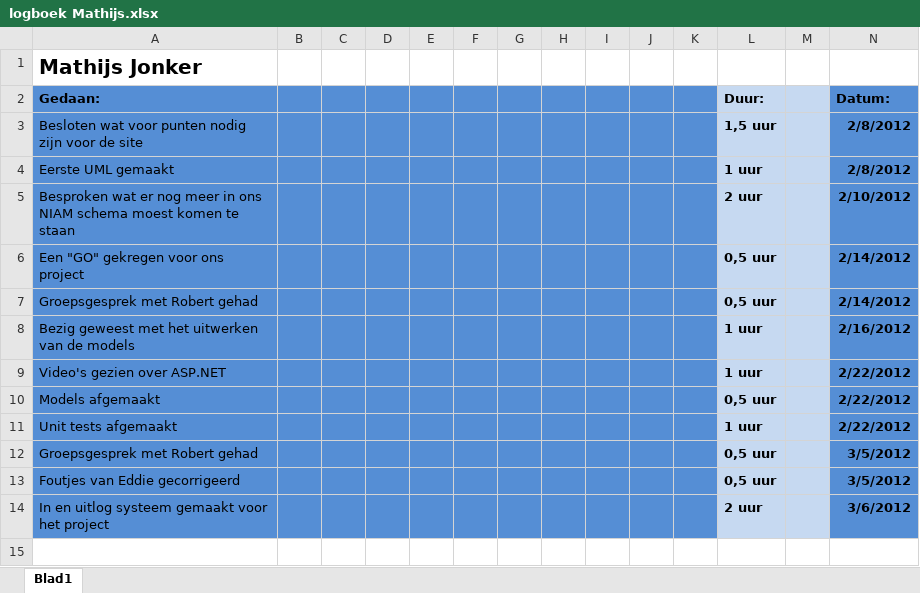
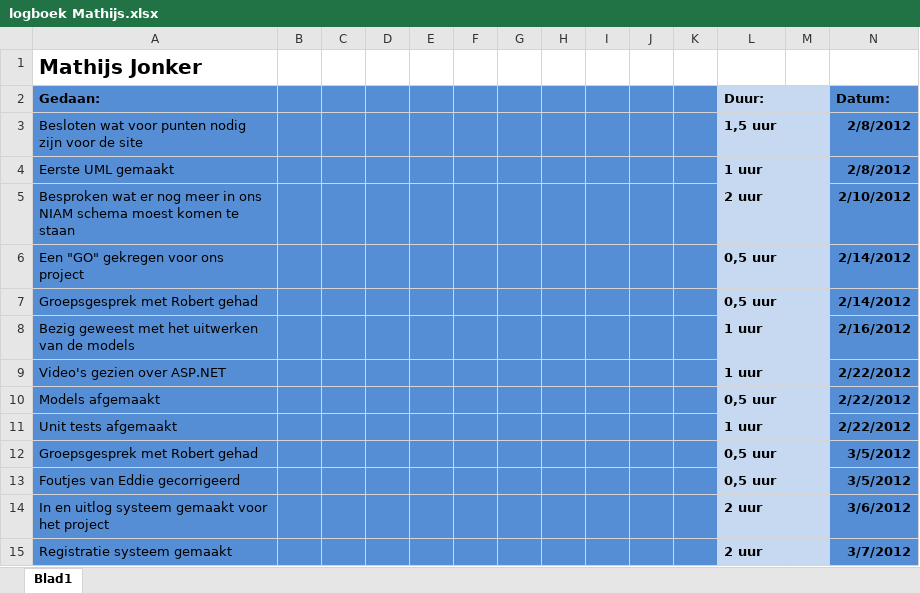
Before and after one commit to martndemus/nhl-stack-overflow, an Excel workbook: Logboeken/logboek Mathijs.xlsx, sheet Blad1, drawn as a sheet; values as stored, in another font and other column widths than the file's, no borders; the diff names each change by its address in the sheet, - before the commit and + after, or states it on an @@ line.

Commit message:
Registratie gemaakt. (todo add succes page & confirm mail)

```diff
--- a/Logboeken/logboek Mathijs.xlsx (sheet Blad1)
+++ b/Logboeken/logboek Mathijs.xlsx (sheet Blad1)
+row 15: Registratie systeem gemaakt |  |  |  |  |  |  |  |  |  |  | 2 uur |  | 3/7/2012
```
Also changed, not shown: 6 other files.
